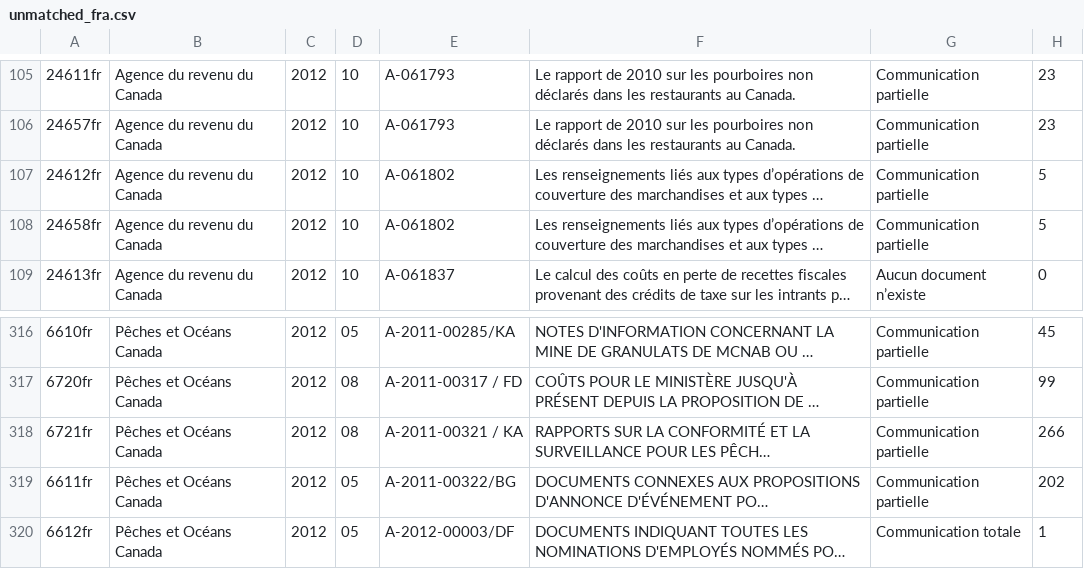
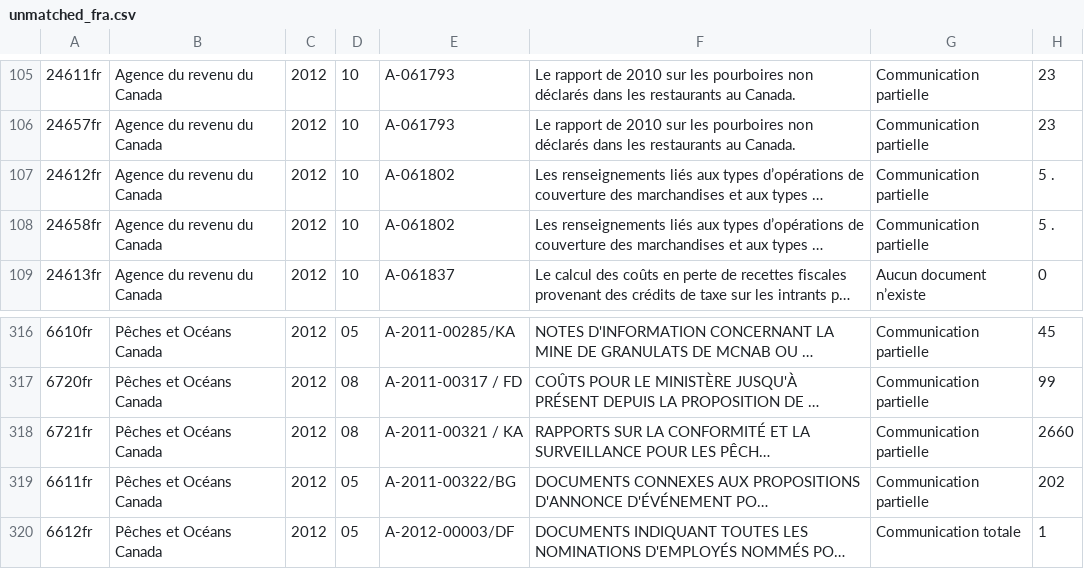
Before and after one commit to open-data/ati-summaries, a CSV file: data/unmatched_fra.csv, drawn as a sheet; only a part is shown, gaps mark what is left out; long unchanged cells end in …; the diff names each change by its address in the sheet, - before the commit and + after, or states it on an @@ line.

```diff
--- a/data/unmatched_fra.csv
+++ b/data/unmatched_fra.csv
-H107:H108: 5
+H107:H108: 5 .
-H318: 266
+H318: 2660
```
Also changed, not shown: data/unmatched_eng.csv, 1 other file.
